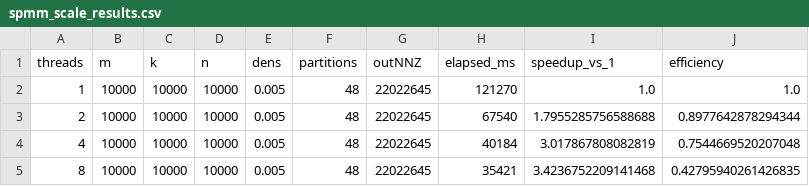
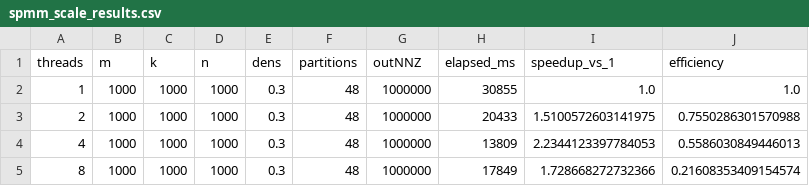
Before and after one commit to SarpHarbali/pdss_cw, a CSV file: Coursework1/spmm_scale_results.csv, drawn as a sheet.

```diff
--- a/Coursework1/spmm_scale_results.csv
+++ b/Coursework1/spmm_scale_results.csv
@@ -1,5 +1,5 @@
 threads,m,k,n,dens,partitions,outNNZ,elapsed_ms,speedup_vs_1,efficiency
-1,10000,10000,10000,0.005,48,22022645,121270,1.0,1.0
-2,10000,10000,10000,0.005,48,22022645,67540,1.7955285756588688,0.8977642878294344
-4,10000,10000,10000,0.005,48,22022645,40184,3.017867808082819,0.7544669520207048
-8,10000,10000,10000,0.005,48,22022645,35421,3.4236752209141468,0.42795940261426835
+1,1000,1000,1000,0.3,48,1000000,30855,1.0,1.0
+2,1000,1000,1000,0.3,48,1000000,20433,1.5100572603141975,0.7550286301570988
+4,1000,1000,1000,0.3,48,1000000,13809,2.2344123397784053,0.5586030849446013
+8,1000,1000,1000,0.3,48,1000000,17849,1.728668272732366,0.21608353409154574
```
Also changed, not shown: 7 other files.
